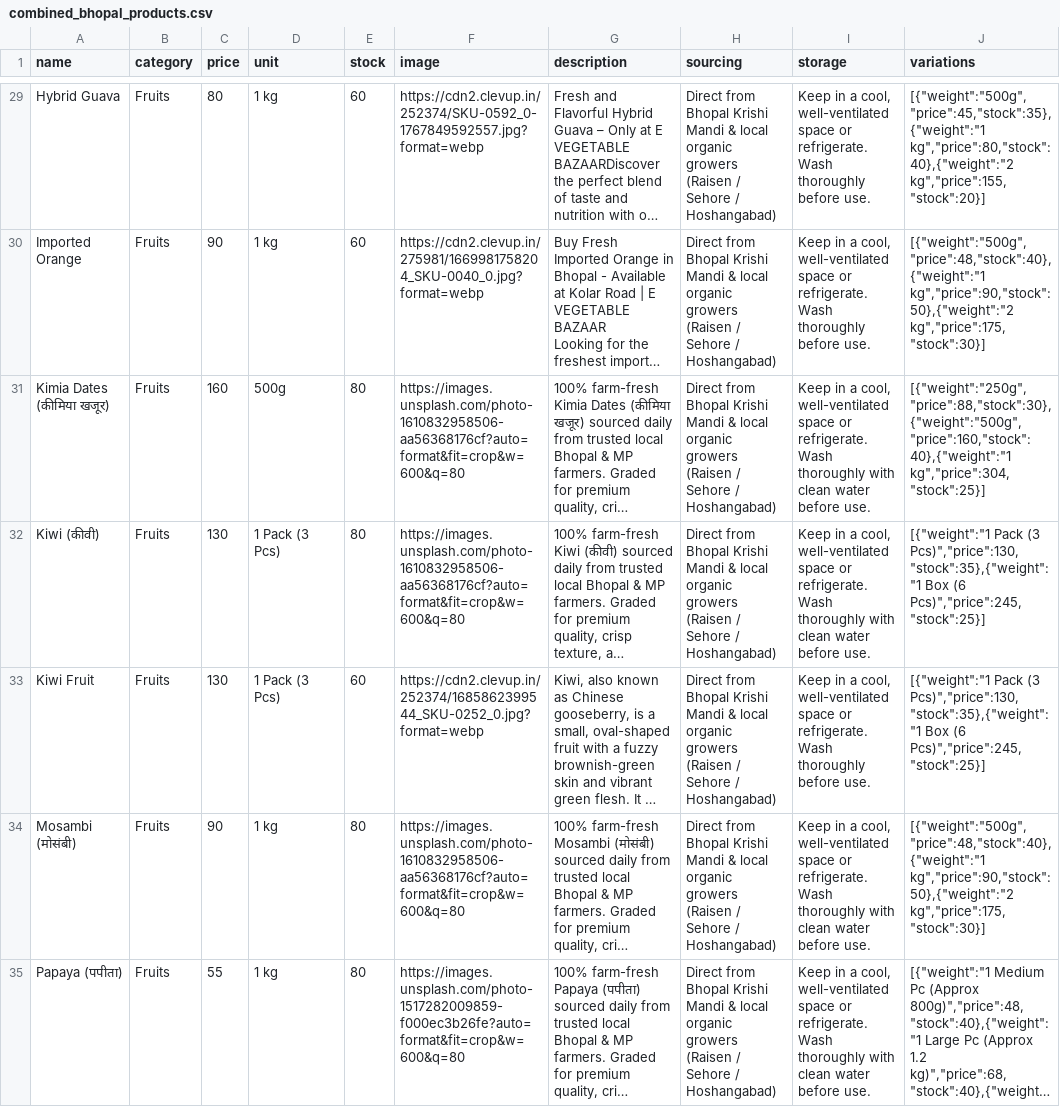
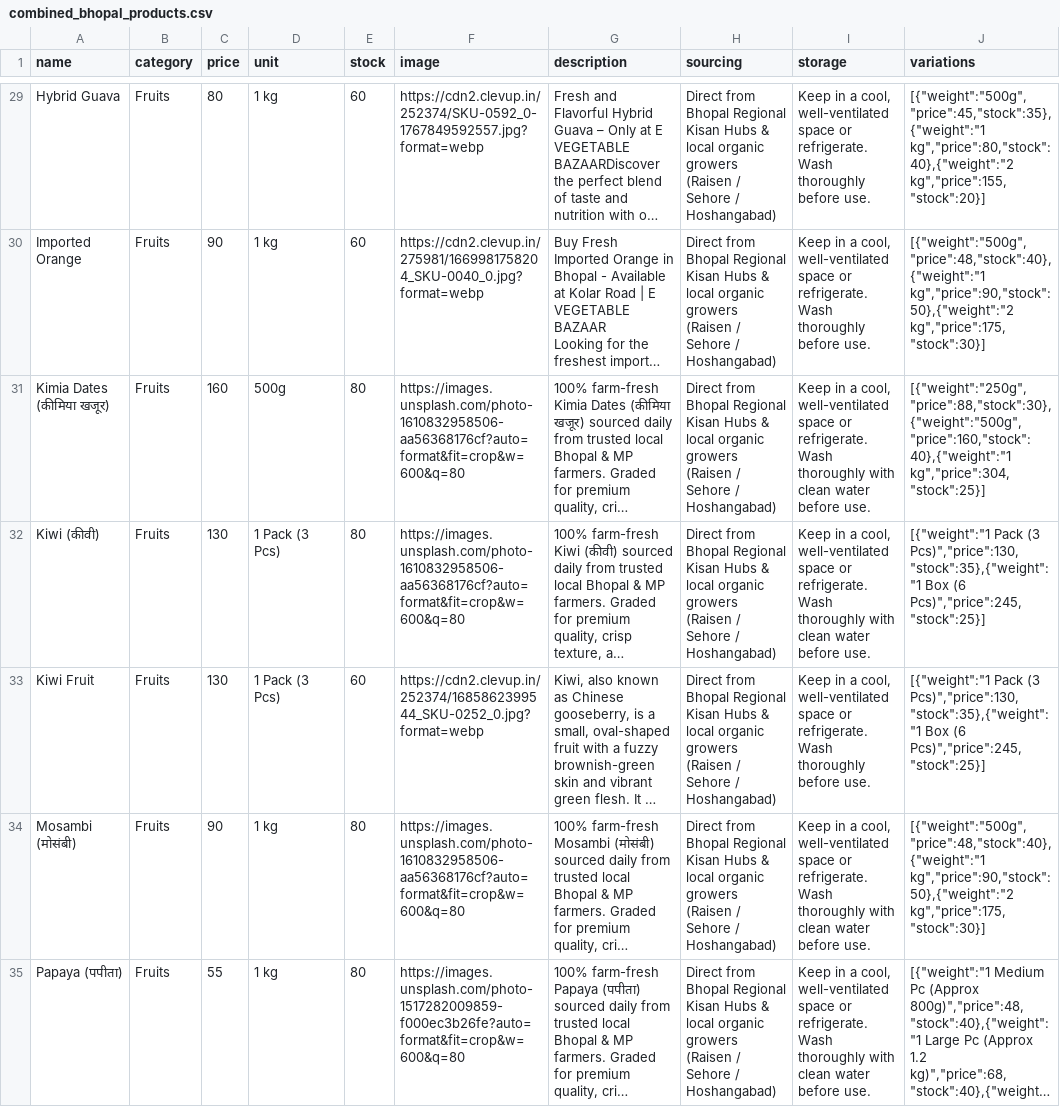
Before and after one commit to anurag8565/mygreendelight, a CSV file: Mygreendelight/public/combined_bhopal_products.csv, drawn as a sheet; only a part is shown, gaps mark what is left out; long unchanged cells end in …; the diff covers the shown part only; the diff names each change by its address in the sheet, - before the commit and + after, or states it on an @@ line.

```diff
--- a/Mygreendelight/public/combined_bhopal_products.csv
+++ b/Mygreendelight/public/combined_bhopal_products.csv
-H29:H35 (sourcing): …from Bhopal Krishi Mandi & local…
+H29:H35 (sourcing): …from Bhopal Regional Kisan Hubs & local…
```
Also changed, not shown: 121 edited cells elsewhere in this file, Mygreendelight/public/mygreendelight_fresh_produce_master.csv, Mygreendelight/public/subziquick_fresh_produce_master.csv, 52 other files.
